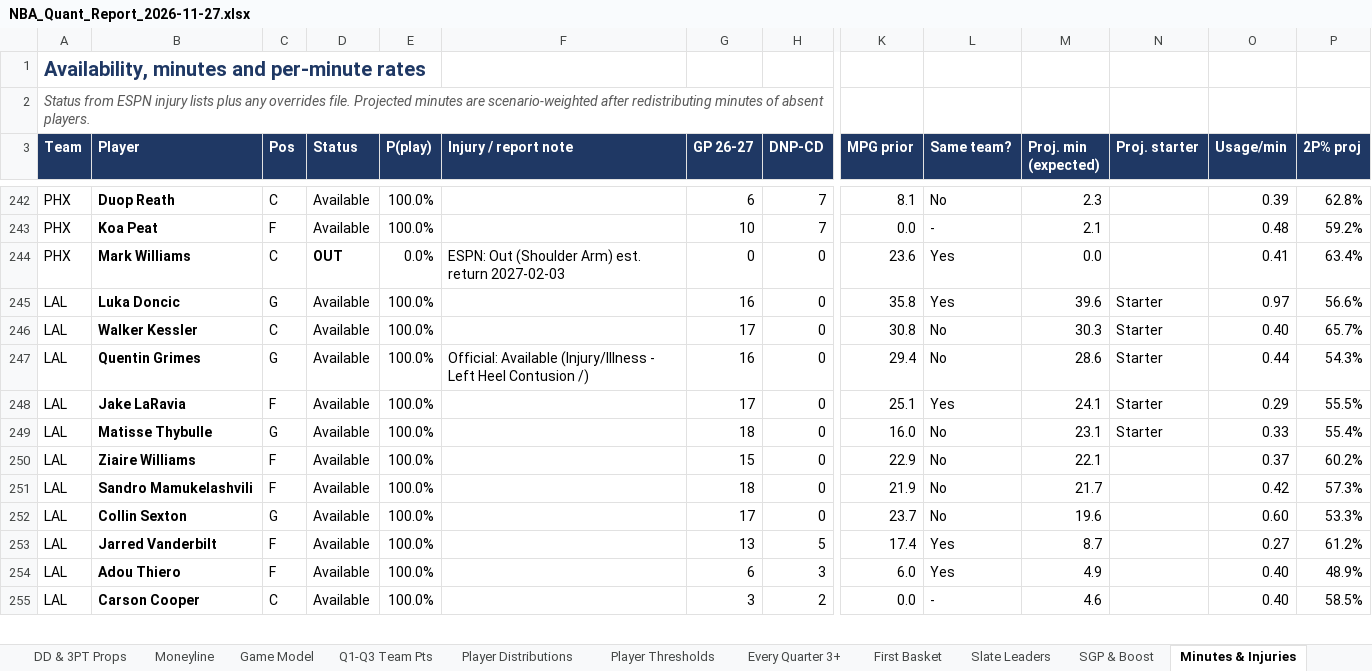
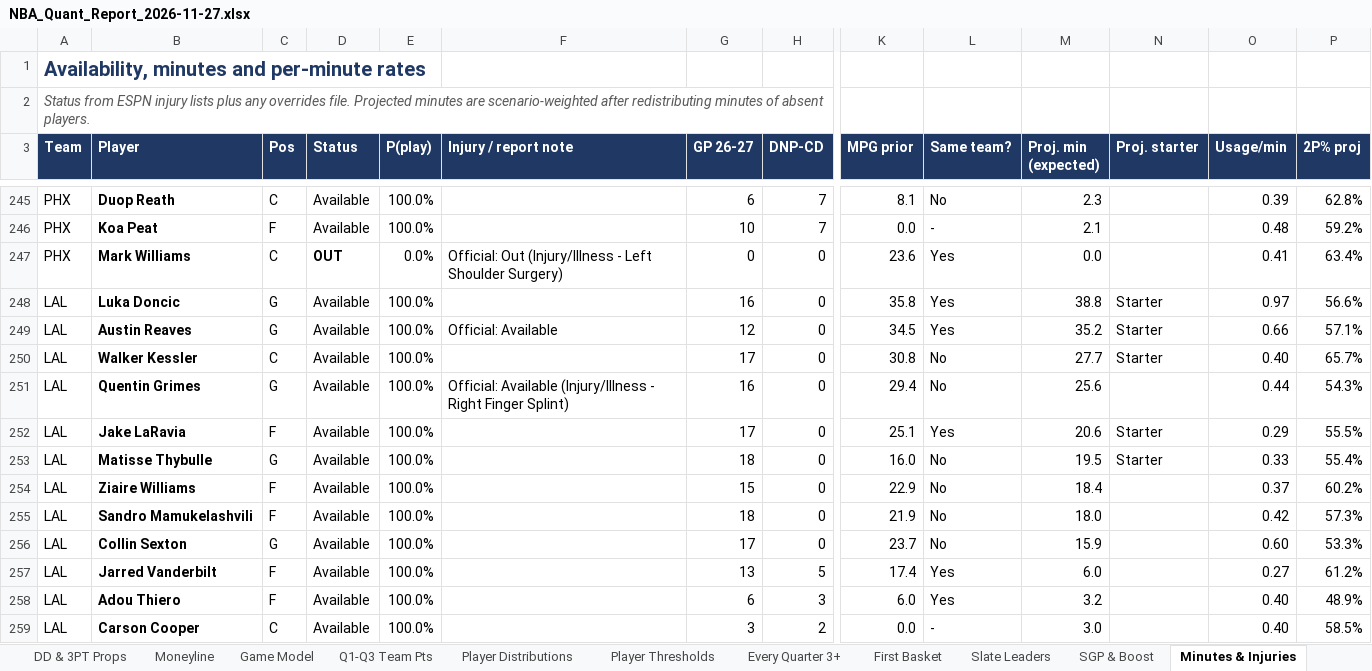
Before and after one commit to HeyShawtty/nba-quant-desk, an Excel workbook: reports/NBA_Quant_Report_2026-11-27.xlsx, sheet Minutes & Injuries, drawn as a sheet; only a part is shown, gaps mark what is left out; values as stored, in another font and other column widths than the file's, no borders; addresses are those after the commit; rows hold the shown columns only; the diff covers the shown part only; the diff names each change by its address in the sheet, - before the commit and + after, or states it on an @@ line.

```diff
--- a/reports/NBA_Quant_Report_2026-11-27.xlsx (sheet Minutes & Injuries)
+++ b/reports/NBA_Quant_Report_2026-11-27.xlsx (sheet Minutes & Injuries)
-F247 (Injury / report note): ESPN: Out (Shoulder Arm) est. return 2027-02-03
+F247 (Injury / report note): Official: Out (Injury/Illness - Left Shoulder Surgery)
-M248 (Proj. min (expected)): 39.6
+M248 (Proj. min (expected)): 38.8
+row 249: LAL | Austin Reaves | G | Available | 100.0% | Official: Available | 12 | 0 | 34.5 | Yes | 35.2 | Starter | 0.66 | 57.1%
-M250 (Proj. min (expected)): 30.3
+M250 (Proj. min (expected)): 27.7
-F251 (Injury / report note): …(Injury/Illness - Left Heel Contusion /)
+F251 (Injury / report note): …(Injury/Illness - Right Finger Splint)
-M251 (Proj. min (expected)): 28.6
+M251 (Proj. min (expected)): 25.6
-N251 (Proj. starter): Starter
+N251 (Proj. starter): (empty)
-M252 (Proj. min (expected)): 24.1
+M252 (Proj. min (expected)): 20.6
-M253 (Proj. min (expected)): 23.1
+M253 (Proj. min (expected)): 19.5
-M254 (Proj. min (expected)): 22.1
+M254 (Proj. min (expected)): 18.4
-M255 (Proj. min (expected)): 21.7
+M255 (Proj. min (expected)): 18.0
-M256 (Proj. min (expected)): 19.6
+M256 (Proj. min (expected)): 15.9
-M257 (Proj. min (expected)): 8.7
+M257 (Proj. min (expected)): 6.0
-M258 (Proj. min (expected)): 4.9
+M258 (Proj. min (expected)): 3.2
-M259 (Proj. min (expected)): 4.6
+M259 (Proj. min (expected)): 3.0
```
Also changed, not shown: 13 added rows, 11 removed rows, 243 edited cells and cell formats elsewhere in this sheet, sheet Player Distributions, sheet Player Thresholds, sheet Rotations & Breakouts, sheet Box Scores, sheet SGP & Boost, sheet Moneyline, 10 more sheets, formulas that keep their value, reports/Data_Bank_2026-27.xlsx, 7 other files.
